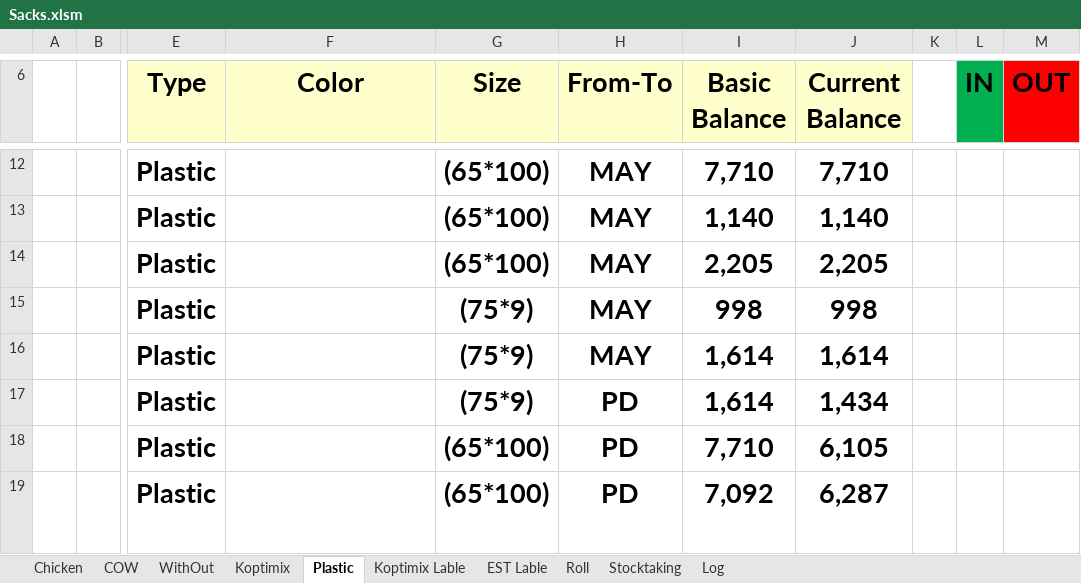
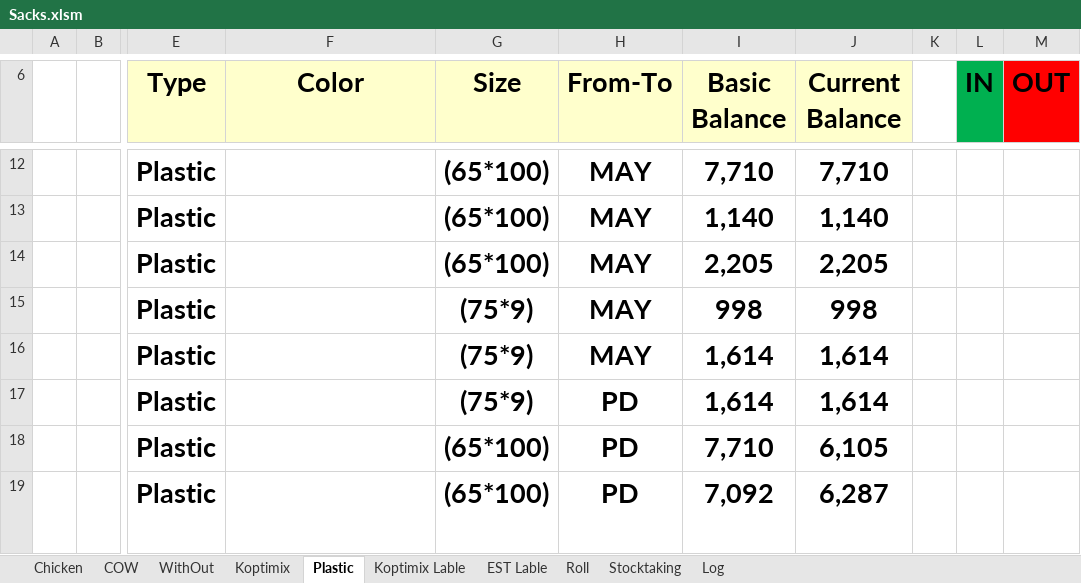
Before and after one commit to Hamzakafeh/est-ims, an Excel workbook: zones/zone3/2026/06-June/Sacks.xlsm, sheet Plastic, drawn as a sheet; only a part is shown, gaps mark what is left out; values as stored, in another font and other column widths than the file's, no borders; conditional formats not drawn; the diff names each change by its address in the sheet, - before the commit and + after, or states it on an @@ line.

```diff
--- a/zones/zone3/2026/06-June/Sacks.xlsm (sheet Plastic)
+++ b/zones/zone3/2026/06-June/Sacks.xlsm (sheet Plastic)
-J17 (Current Balance): 1,434
+J17 (Current Balance): 1,614
```
Also changed, not shown: sheet Stocktaking, 17 other files.
